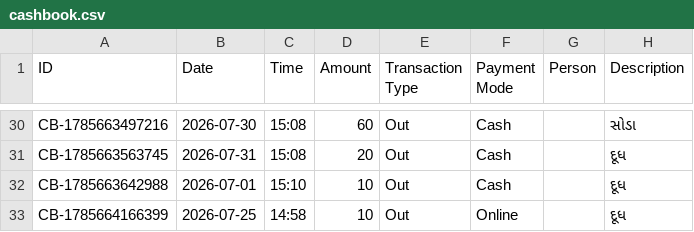
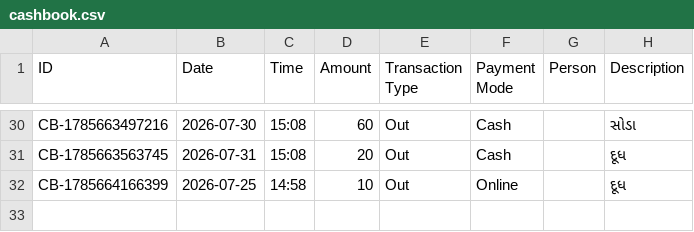
Before and after one commit to Jenil3797/personal-dashboard, a CSV file: cashbook.csv, drawn as a sheet; only a part is shown, gaps mark what is left out.

Commit message:
Delete cashbook entry: ₹10

```diff
--- a/cashbook.csv
+++ b/cashbook.csv
@@ -31,3 +31,2 @@ CB-1785663497216,2026-07-30,15:08,60,Out,Cash,,સોડા
 CB-1785663563745,2026-07-31,15:08,20,Out,Cash,,દૂધ
-CB-1785663642988,2026-07-01,15:10,10,Out,Cash,,દૂધ
 CB-1785664166399,2026-07-25,14:58,10,Out,Online,,દૂધ
```
